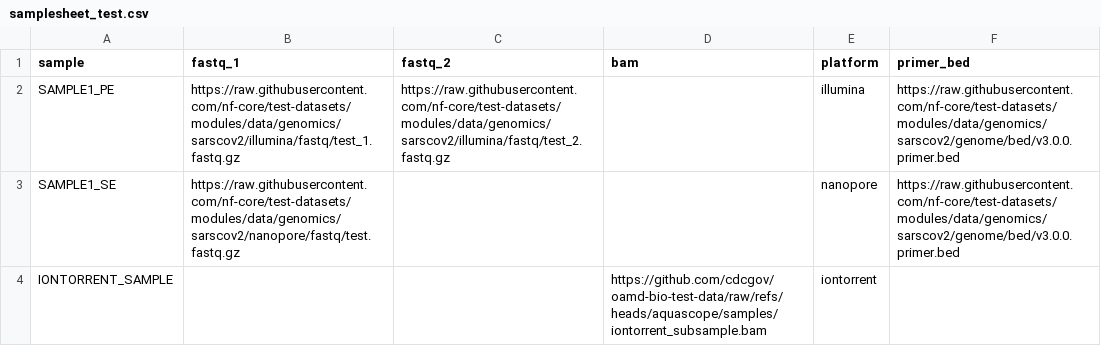
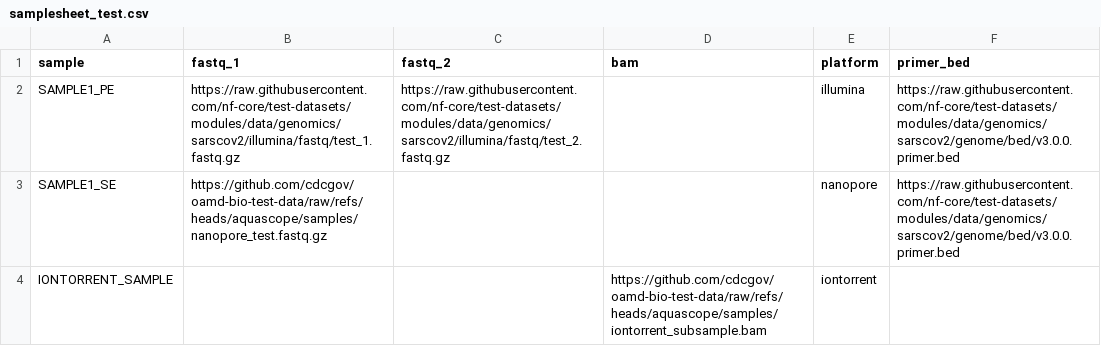
Before and after one commit to CDCgov/oamd-bio-test-data, a CSV file: samplesheet/samplesheet_test.csv, drawn as a sheet.

Commit message:
updated paths for nanopore data

```diff
--- a/samplesheet/samplesheet_test.csv
+++ b/samplesheet/samplesheet_test.csv
@@ -2,3 +2,3 @@ sample,fastq_1,fastq_2,bam,platform,primer_bed
 SAMPLE1_PE,https://raw.githubusercontent.com/nf-core/test-datasets/modules/data/genomics/sarscov2/illumina/fastq/test_1.fastq.gz,https://raw.githubusercontent.com/nf-core/test-datasets/modules/data/genomics/sarscov2/illumina/fastq/test_2.fastq.gz,,illumina,https://raw.githubusercontent.com/nf-core/test-datasets/modules/data/genomics/sarscov2/genome/bed/v3.0.0.primer.bed
-SAMPLE1_SE,https://raw.githubusercontent.com/nf-core/test-datasets/modules/data/genomics/sarscov2/nanopore/fastq/test.fastq.gz,,,nanopore,https://raw.githubusercontent.com/nf-core/test-datasets/modules/data/genomics/sarscov2/genome/bed/v3.0.0.primer.bed
+SAMPLE1_SE,https://github.com/cdcgov/oamd-bio-test-data/raw/refs/heads/aquascope/samples/nanopore_test.fastq.gz,,,nanopore,https://raw.githubusercontent.com/nf-core/test-datasets/modules/data/genomics/sarscov2/genome/bed/v3.0.0.primer.bed
 IONTORRENT_SAMPLE,,,https://github.com/cdcgov/oamd-bio-test-data/raw/refs/heads/aquascope/samples/iontorrent_subsample.bam,iontorrent,
```
Also changed, not shown: samplesheet/samplesheet_test_nanopore.csv.
